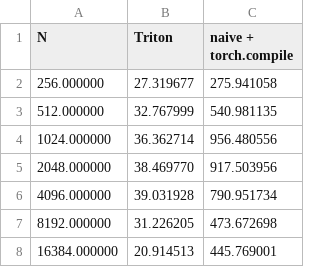
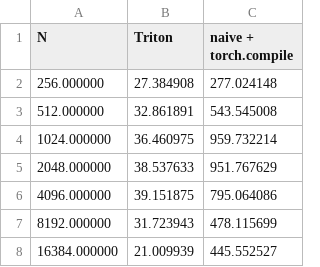
Before and after one commit to evintunador/nGPT-MoScales, a CSV file: kernels/benchmarks/resid_bwd_fp16.csv, drawn as a sheet.

```diff
--- a/kernels/benchmarks/resid_bwd_fp16.csv
+++ b/kernels/benchmarks/resid_bwd_fp16.csv
@@ -1,8 +1,8 @@
 N,Triton,naive + torch.compile
-256.000000,27.319677,275.941058
-512.000000,32.767999,540.981135
-1024.000000,36.362714,956.480556
-2048.000000,38.469770,917.503956
-4096.000000,39.031928,790.951734
-8192.000000,31.226205,473.672698
-16384.000000,20.914513,445.769001
+256.000000,27.384908,277.024148
+512.000000,32.861891,543.545008
+1024.000000,36.460975,959.732214
+2048.000000,38.537633,951.767629
+4096.000000,39.151875,795.064086
+8192.000000,31.723943,478.115699
+16384.000000,21.009939,445.552527
```
Also changed, not shown: kernels/benchmarks/resid_bwd_fp32.csv, kernels/benchmarks/resid_fwd_fp16.csv, 8 other files.
